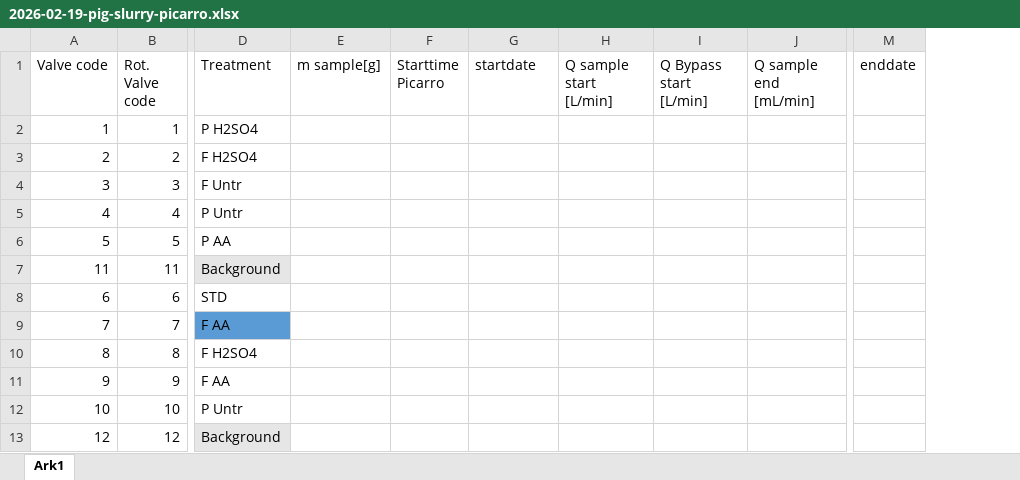
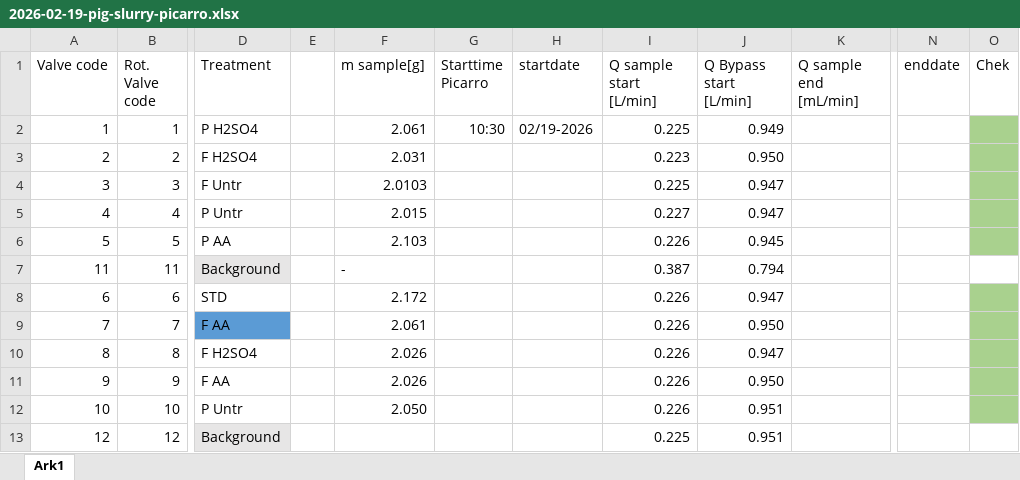
Before and after one commit to AU-BCE-EE/Larsen-2025-Masterthesis-DFCs, an Excel workbook: Lab-trails/2026-02-19-pig-slurry/2026-02-19-pig-slurry-picarro.xlsx, sheet Ark1, drawn as a sheet; only a part is shown, gaps mark what is left out; values as stored, in another font and other column widths than the file's, no borders; addresses are those after the commit; the diff covers the shown part only; the diff names each change by its address in the sheet, - before the commit and + after, or states it on an @@ line.

```diff
--- a/Lab-trails/2026-02-19-pig-slurry/2026-02-19-pig-slurry-picarro.xlsx (sheet Ark1)
+++ b/Lab-trails/2026-02-19-pig-slurry/2026-02-19-pig-slurry-picarro.xlsx (sheet Ark1)
+column E, empty
+column O (Chek), empty
-F2 (m sample[g]): (empty)
+F2 (m sample[g]): 2.061
-G2 (Starttime Picarro): (empty)
+G2 (Starttime Picarro): 10:30
-H2 (startdate): (empty)
+H2 (startdate): 02/19-2026
-I2 (Q sample start [L/min]): (empty)
+I2 (Q sample start [L/min]): 0.225
-J2 (Q Bypass start [L/min]): (empty)
+J2 (Q Bypass start [L/min]): 0.949
-F3 (m sample[g]): (empty)
+F3 (m sample[g]): 2.031
-I3 (Q sample start [L/min]): (empty)
+I3 (Q sample start [L/min]): 0.223
-J3 (Q Bypass start [L/min]): (empty)
+J3 (Q Bypass start [L/min]): 0.950
-F4 (m sample[g]): (empty)
+F4 (m sample[g]): 2.0103
-I4 (Q sample start [L/min]): (empty)
+I4 (Q sample start [L/min]): 0.225
-J4:J5 (Q Bypass start [L/min]): (empty)
+J4:J5 (Q Bypass start [L/min]): 0.947
-F5 (m sample[g]): (empty)
+F5 (m sample[g]): 2.015
-I5 (Q sample start [L/min]): (empty)
+I5 (Q sample start [L/min]): 0.227
-F6 (m sample[g]): (empty)
+F6 (m sample[g]): 2.103
-I6 (Q sample start [L/min]): (empty)
+I6 (Q sample start [L/min]): 0.226
-J6 (Q Bypass start [L/min]): (empty)
+J6 (Q Bypass start [L/min]): 0.945
-F7 (m sample[g]): (empty)
+F7 (m sample[g]): -
-I7 (Q sample start [L/min]): (empty)
+I7 (Q sample start [L/min]): 0.387
-J7 (Q Bypass start [L/min]): (empty)
+J7 (Q Bypass start [L/min]): 0.794
-F8 (m sample[g]): (empty)
+F8 (m sample[g]): 2.172
-I8:I12 (Q sample start [L/min]): (empty)
+I8:I12 (Q sample start [L/min]): 0.226
-J8 (Q Bypass start [L/min]): (empty)
+J8 (Q Bypass start [L/min]): 0.947
-F9 (m sample[g]): (empty)
+F9 (m sample[g]): 2.061
-J9 (Q Bypass start [L/min]): (empty)
+J9 (Q Bypass start [L/min]): 0.950
-F10:F11 (m sample[g]): (empty)
+F10:F11 (m sample[g]): 2.026
-J10 (Q Bypass start [L/min]): (empty)
+J10 (Q Bypass start [L/min]): 0.947
-J11 (Q Bypass start [L/min]): (empty)
+J11 (Q Bypass start [L/min]): 0.950
-F12 (m sample[g]): (empty)
+F12 (m sample[g]): 2.050
-J12:J13 (Q Bypass start [L/min]): (empty)
+J12:J13 (Q Bypass start [L/min]): 0.951
-I13 (Q sample start [L/min]): (empty)
+I13 (Q sample start [L/min]): 0.225
```
Also changed, not shown: 35 edited cells elsewhere in this sheet, Lab-trails/2026-01-06-cattle-slurry/2026-01-06-cattle-slurry-data.xlsx, Lab-trails/2026-02-19-pig-slurry/2026-02-19-pig-slurry-soil.xlsx, 9 other files.
